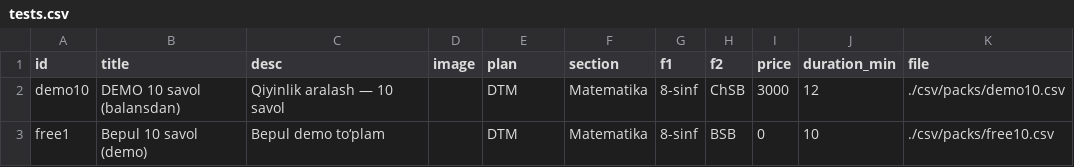
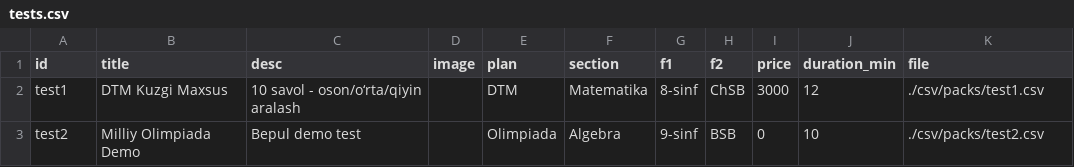
Before and after one commit to xplusyuz/XplusY, a CSV file: csv/tests.csv, drawn as a sheet.

```diff
--- a/csv/tests.csv
+++ b/csv/tests.csv
@@ -1,3 +1,3 @@
 id,title,desc,image,plan,section,f1,f2,price,duration_min,file
-demo10,DEMO 10 savol (balansdan),Qiyinlik aralash — 10 savol,,DTM,Matematika,8-sinf,ChSB,3000,12,./csv/packs/demo10.csv
-free1,Bepul 10 savol (demo),Bepul demo to‘plam,,DTM,Matematika,8-sinf,BSB,0,10,./csv/packs/free10.csv
+test1,DTM Kuzgi Maxsus,10 savol - oson/o‘rta/qiyin aralash,,DTM,Matematika,8-sinf,ChSB,3000,12,./csv/packs/test1.csv
+test2,Milliy Olimpiada Demo,Bepul demo test,,Olimpiada,Algebra,9-sinf,BSB,0,10,./csv/packs/test2.csv
```
Also changed, not shown: csv/packs/test1.csv, csv/packs/test2.csv, 6 other files.
